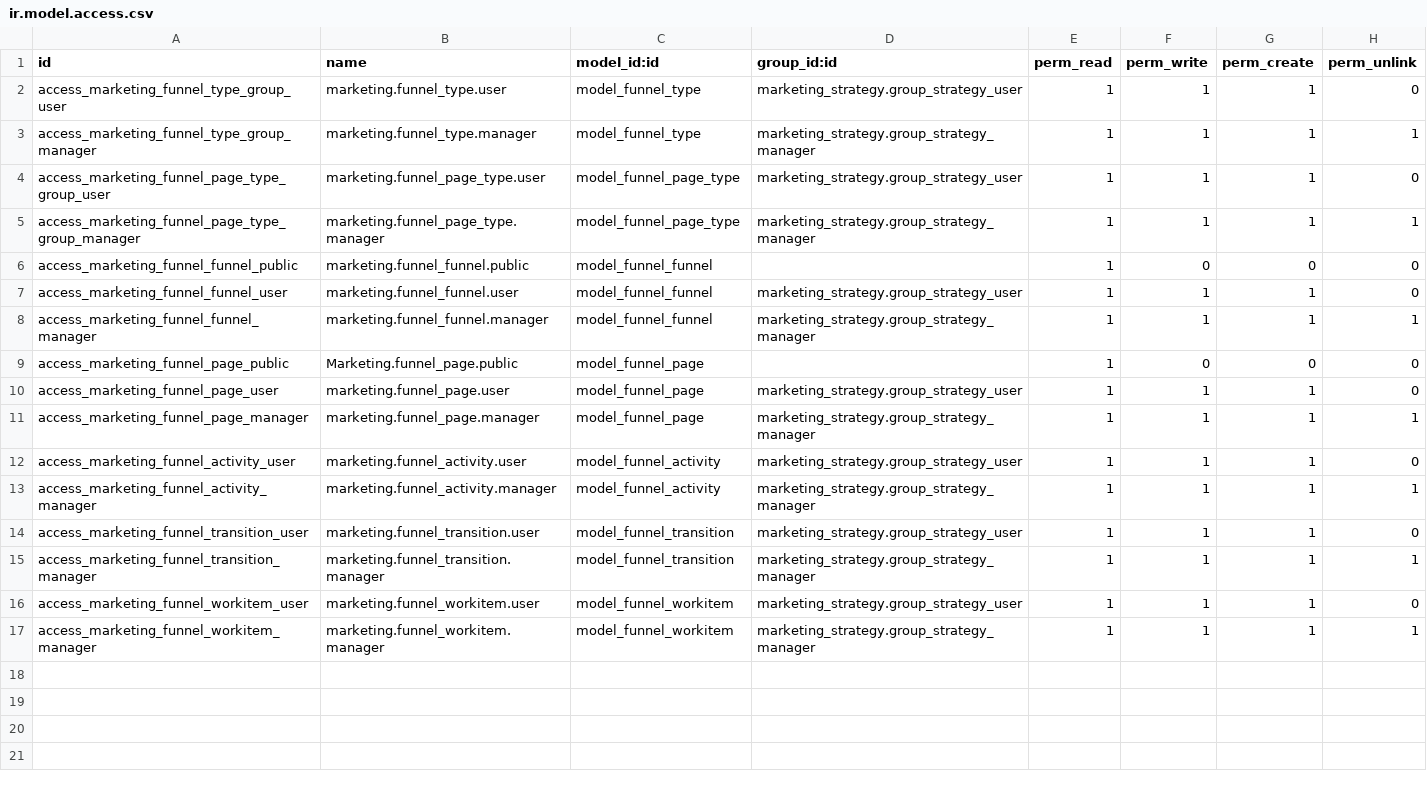
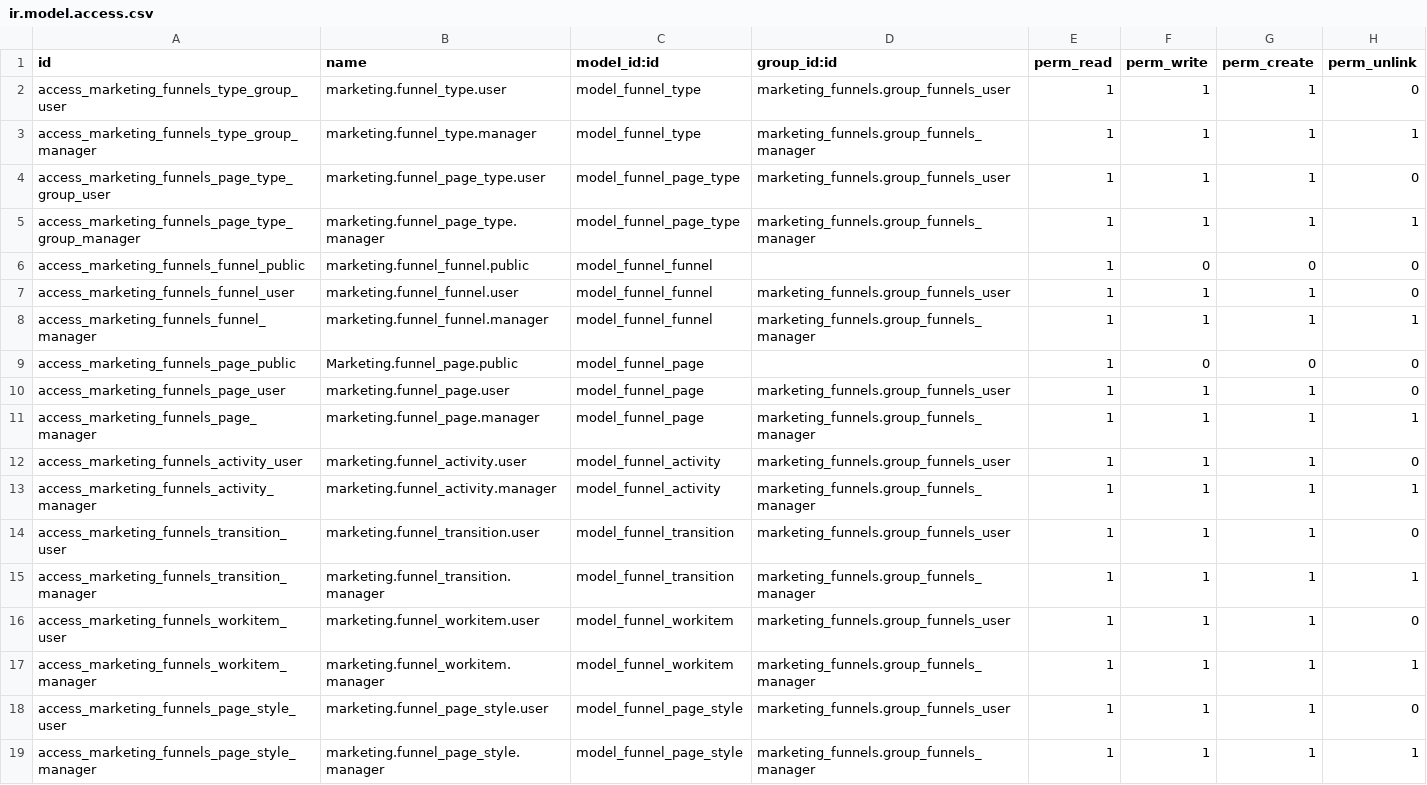
Before and after one commit to caramba-digital/marketing, a CSV file: marketing_funnels/security/ir.model.access.csv, drawn as a sheet.

Commit message:
[ADD] Funnelas alpha

```diff
--- a/marketing_funnels/security/ir.model.access.csv
+++ b/marketing_funnels/security/ir.model.access.csv
@@ -1,17 +1,19 @@
 id,name,model_id:id,group_id:id,perm_read,perm_write,perm_create,perm_unlink
-access_marketing_funnel_type_group_user,marketing.funnel_type.user,model_funnel_type,marketing_strategy.group_strategy_user,1,1,1,0
-access_marketing_funnel_type_group_manager,marketing.funnel_type.manager,model_funnel_type,marketing_strategy.group_strategy_manager,1,1,1,1
-access_marketing_funnel_page_type_group_user,marketing.funnel_page_type.user,model_funnel_page_type,marketing_strategy.group_strategy_user,1,1,1,0
-access_marketing_funnel_page_type_group_manager,marketing.funnel_page_type.manager,model_funnel_page_type,marketing_strategy.group_strategy_manager,1,1,1,1
-access_marketing_funnel_funnel_public,marketing.funnel_funnel.public,model_funnel_funnel,,1,0,0,0
-access_marketing_funnel_funnel_user,marketing.funnel_funnel.user,model_funnel_funnel,marketing_strategy.group_strategy_user,1,1,1,0
-access_marketing_funnel_funnel_manager,marketing.funnel_funnel.manager,model_funnel_funnel,marketing_strategy.group_strategy_manager,1,1,1,1
-access_marketing_funnel_page_public,Marketing.funnel_page.public,model_funnel_page,,1,0,0,0
-access_marketing_funnel_page_user,marketing.funnel_page.user,model_funnel_page,marketing_strategy.group_strategy_user,1,1,1,0
-access_marketing_funnel_page_manager,marketing.funnel_page.manager,model_funnel_page,marketing_strategy.group_strategy_manager,1,1,1,1
-access_marketing_funnel_activity_user,marketing.funnel_activity.user,model_funnel_activity,marketing_strategy.group_strategy_user,1,1,1,0
-access_marketing_funnel_activity_manager,marketing.funnel_activity.manager,model_funnel_activity,marketing_strategy.group_strategy_manager,1,1,1,1
-access_marketing_funnel_transition_user,marketing.funnel_transition.user,model_funnel_transition,marketing_strategy.group_strategy_user,1,1,1,0
-access_marketing_funnel_transition_manager,marketing.funnel_transition.manager,model_funnel_transition,marketing_strategy.group_strategy_manager,1,1,1,1
-access_marketing_funnel_workitem_user,marketing.funnel_workitem.user,model_funnel_workitem,marketing_strategy.group_strategy_user,1,1,1,0
-access_marketing_funnel_workitem_manager,marketing.funnel_workitem.manager,model_funnel_workitem,marketing_strategy.group_strategy_manager,1,1,1,1
+access_marketing_funnels_type_group_user,marketing.funnel_type.user,model_funnel_type,marketing_funnels.group_funnels_user,1,1,1,0
+access_marketing_funnels_type_group_manager,marketing.funnel_type.manager,model_funnel_type,marketing_funnels.group_funnels_manager,1,1,1,1
+access_marketing_funnels_page_type_group_user,marketing.funnel_page_type.user,model_funnel_page_type,marketing_funnels.group_funnels_user,1,1,1,0
+access_marketing_funnels_page_type_group_manager,marketing.funnel_page_type.manager,model_funnel_page_type,marketing_funnels.group_funnels_manager,1,1,1,1
+access_marketing_funnels_funnel_public,marketing.funnel_funnel.public,model_funnel_funnel,,1,0,0,0
+access_marketing_funnels_funnel_user,marketing.funnel_funnel.user,model_funnel_funnel,marketing_funnels.group_funnels_user,1,1,1,0
+access_marketing_funnels_funnel_manager,marketing.funnel_funnel.manager,model_funnel_funnel,marketing_funnels.group_funnels_manager,1,1,1,1
+access_marketing_funnels_page_public,Marketing.funnel_page.public,model_funnel_page,,1,0,0,0
+access_marketing_funnels_page_user,marketing.funnel_page.user,model_funnel_page,marketing_funnels.group_funnels_user,1,1,1,0
+access_marketing_funnels_page_manager,marketing.funnel_page.manager,model_funnel_page,marketing_funnels.group_funnels_manager,1,1,1,1
+access_marketing_funnels_activity_user,marketing.funnel_activity.user,model_funnel_activity,marketing_funnels.group_funnels_user,1,1,1,0
+access_marketing_funnels_activity_manager,marketing.funnel_activity.manager,model_funnel_activity,marketing_funnels.group_funnels_manager,1,1,1,1
+access_marketing_funnels_transition_user,marketing.funnel_transition.user,model_funnel_transition,marketing_funnels.group_funnels_user,1,1,1,0
+access_marketing_funnels_transition_manager,marketing.funnel_transition.manager,model_funnel_transition,marketing_funnels.group_funnels_manager,1,1,1,1
+access_marketing_funnels_workitem_user,marketing.funnel_workitem.user,model_funnel_workitem,marketing_funnels.group_funnels_user,1,1,1,0
+access_marketing_funnels_workitem_manager,marketing.funnel_workitem.manager,model_funnel_workitem,marketing_funnels.group_funnels_manager,1,1,1,1
+access_marketing_funnels_page_style_user,marketing.funnel_page_style.user,model_funnel_page_style,marketing_funnels.group_funnels_user,1,1,1,0
+access_marketing_funnels_page_style_manager,marketing.funnel_page_style.manager,model_funnel_page_style,marketing_funnels.group_funnels_manager,1,1,1,1
```
Also changed, not shown: 17 other files.
